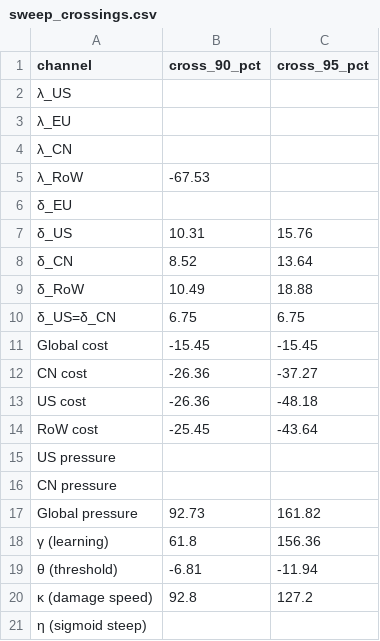
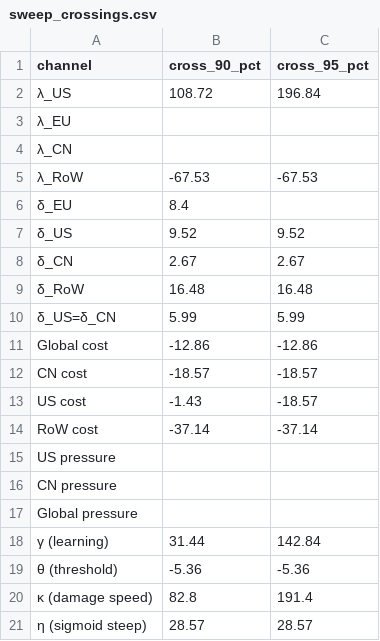
Before and after one commit to daviddmvnm/Climate-Dissertation, a CSV file: results/sweep_crossings.csv, drawn as a sheet.

```diff
--- a/results/sweep_crossings.csv
+++ b/results/sweep_crossings.csv
@@ -1,21 +1,21 @@
 channel,cross_90_pct,cross_95_pct
-λ_US,,
+λ_US,108.72,196.84
 λ_EU,,
 λ_CN,,
-λ_RoW,-67.53,
-δ_EU,,
-δ_US,10.31,15.76
-δ_CN,8.52,13.64
-δ_RoW,10.49,18.88
-δ_US=δ_CN,6.75,6.75
-Global cost,-15.45,-15.45
-CN cost,-26.36,-37.27
-US cost,-26.36,-48.18
-RoW cost,-25.45,-43.64
+λ_RoW,-67.53,-67.53
+δ_EU,8.4,
+δ_US,9.52,9.52
+δ_CN,2.67,2.67
+δ_RoW,16.48,16.48
+δ_US=δ_CN,5.99,5.99
+Global cost,-12.86,-12.86
+CN cost,-18.57,-18.57
+US cost,-1.43,-18.57
+RoW cost,-37.14,-37.14
 US pressure,,
 CN pressure,,
-Global pressure,92.73,161.82
-γ (learning),61.8,156.36
-θ (threshold),-6.81,-11.94
-κ (damage speed),92.8,127.2
-η (sigmoid steep),,
+Global pressure,,
+γ (learning),31.44,142.84
+θ (threshold),-5.36,-5.36
+κ (damage speed),82.8,191.4
+η (sigmoid steep),28.57,28.57
```
Also changed, not shown: results/baseline_summary.csv, results/counterfactual_correlations.csv, 44 other files.
